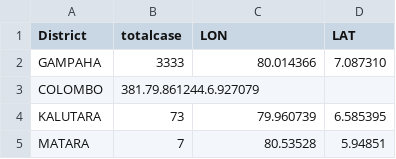
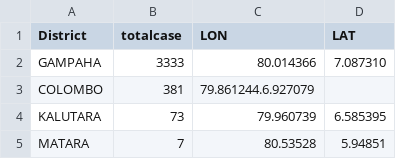
Before and after one commit to ishancoderr/Covid_19_sri_lanka, a CSV file: Distribution_covid19.csv, drawn as a sheet; only a part is shown.

Commit message:
Update Distribution_covid19.csv

```diff
--- a/Distribution_covid19.csv
+++ b/Distribution_covid19.csv
@@ -2,3 +2,3 @@ District,totalcase,LON,LAT
 GAMPAHA,3333,80.014366,7.087310
-COLOMBO,381.79.861244.6.927079
+COLOMBO,381,79.861244.6.927079
 KALUTARA,73,79.960739,6.585395
```
